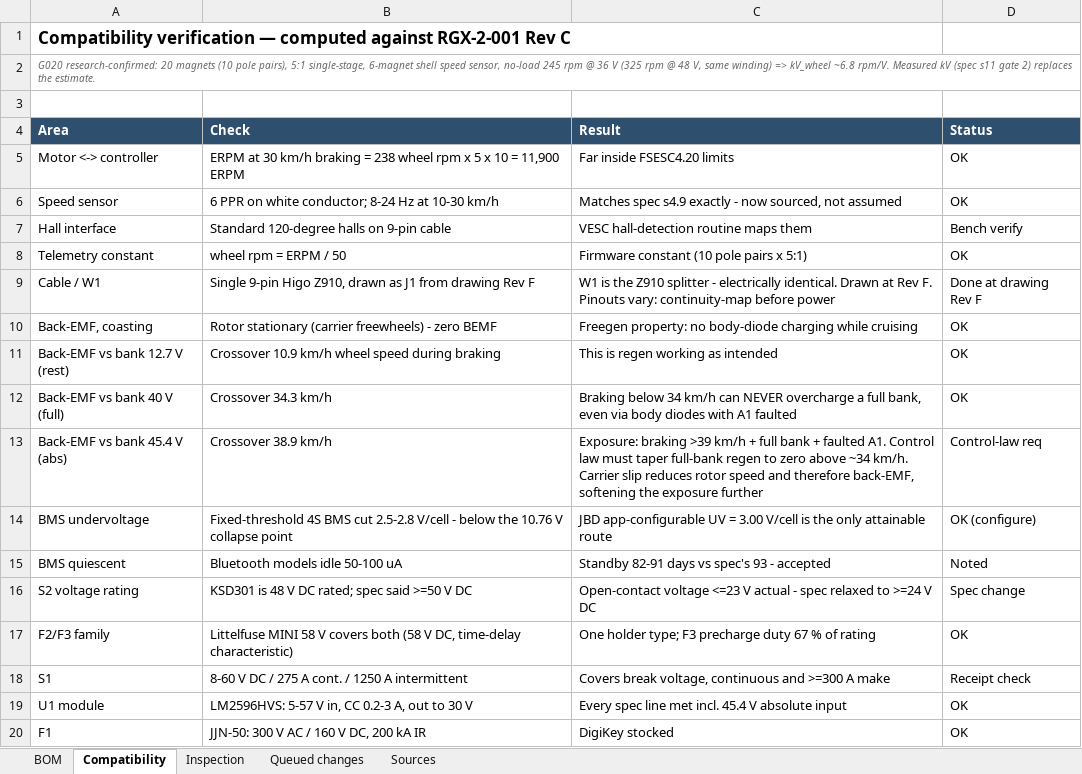
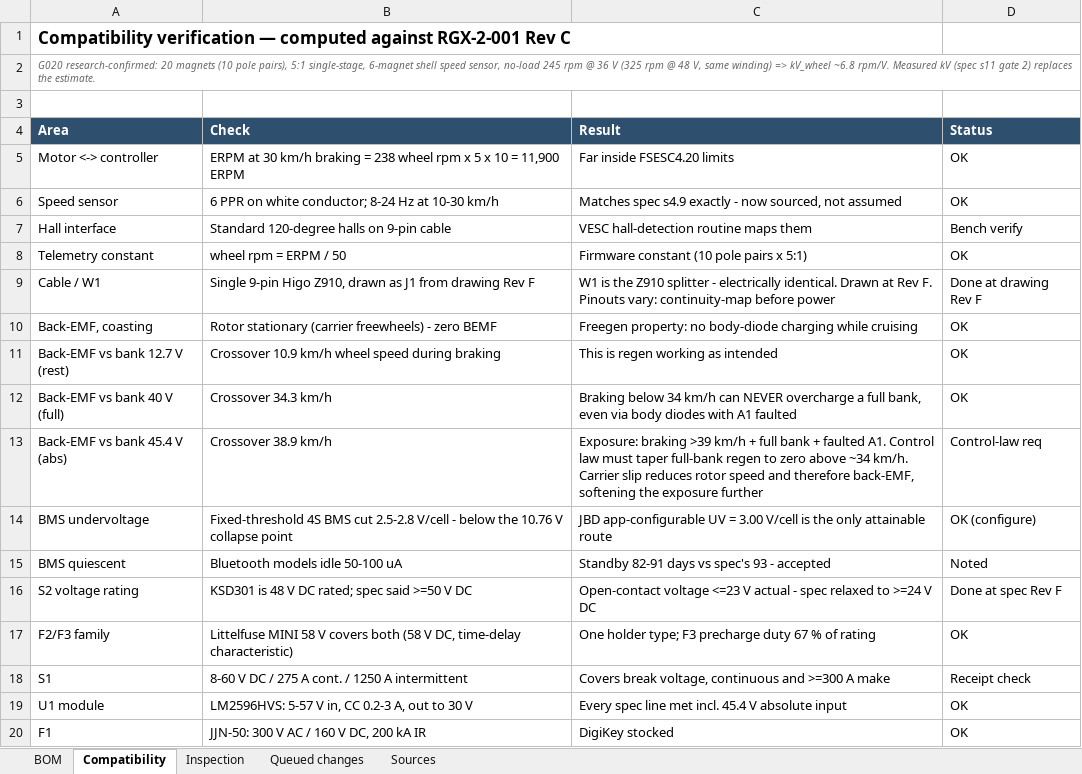
Before and after one commit to Quin8989/ebike-regen-brake-controller-v2, an Excel workbook: design/RGX-2-002-BOM.xlsx, sheet Compatibility, drawn as a sheet; values as stored, in another font and other column widths than the file's, no borders; the diff names each change by its address in the sheet, - before the commit and + after, or states it on an @@ line.

```diff
--- a/design/RGX-2-002-BOM.xlsx (sheet Compatibility)
+++ b/design/RGX-2-002-BOM.xlsx (sheet Compatibility)
-D16 (Status): Spec change
+D16 (Status): Done at spec Rev F
```
Also changed, not shown: sheet BOM, sheet Queued changes, 5 other files.
